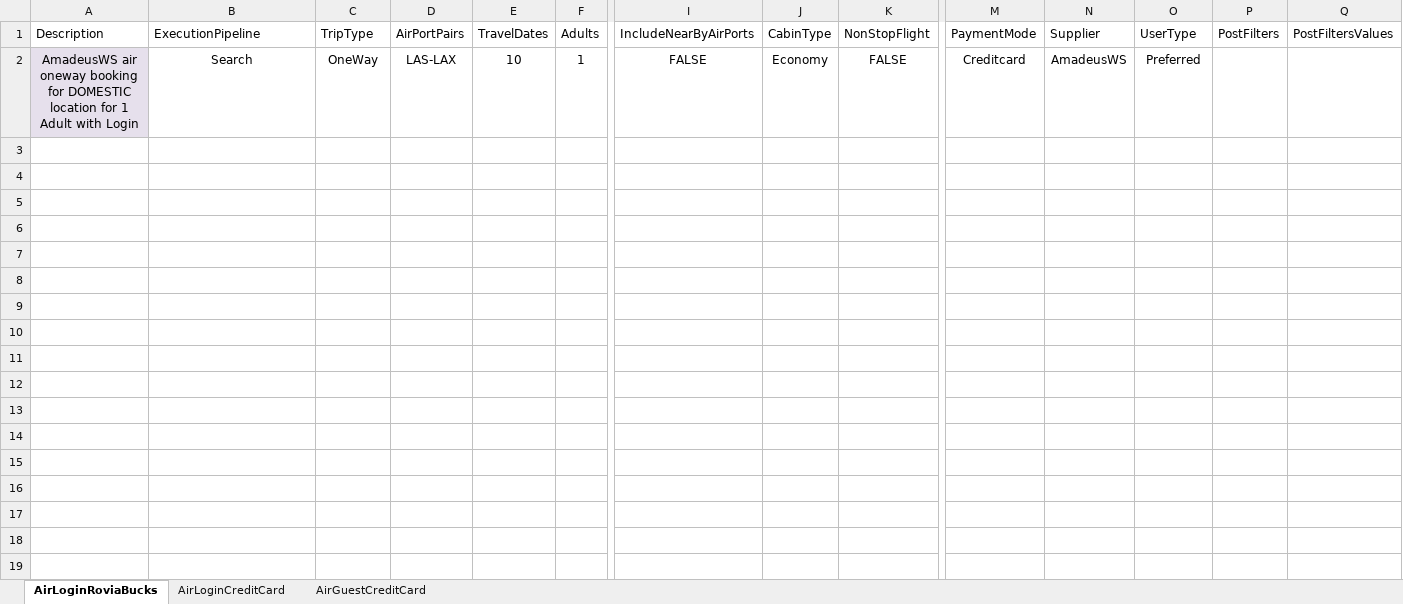
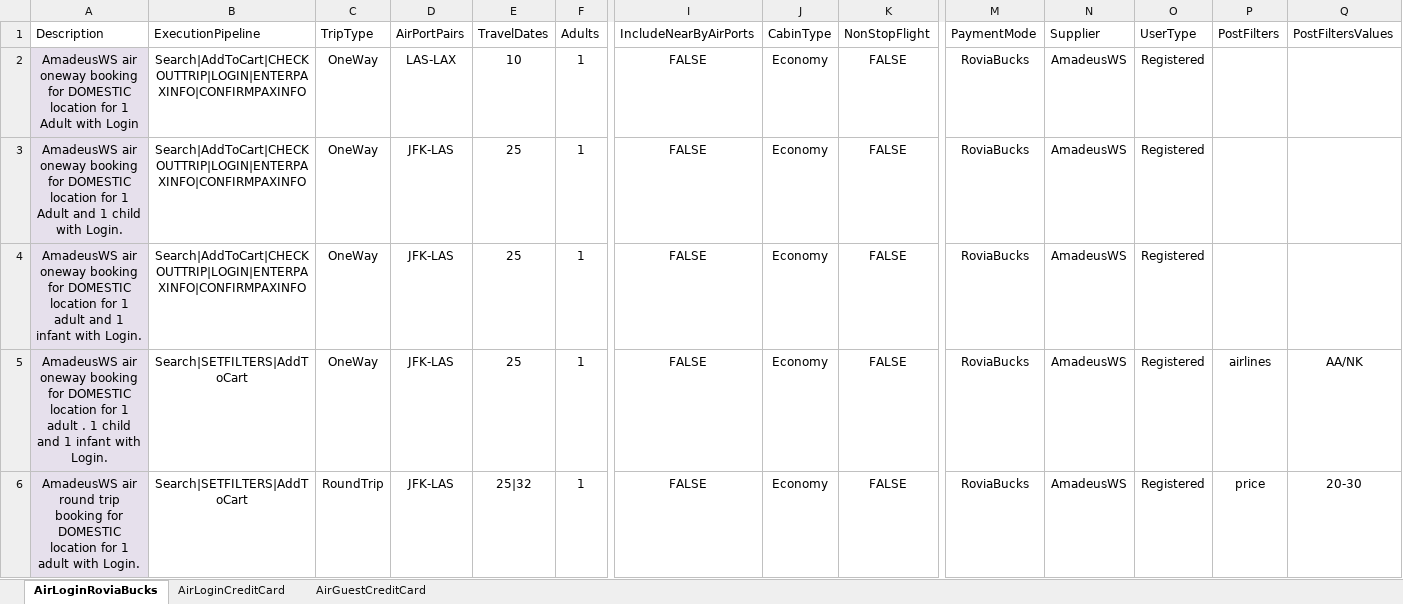
Before and after one commit to varun1308/rovia-automation, an Excel workbook: Rovia.UI.Automation.Tests/DataSheet/AirScenarios.xlsx, sheet AirLoginRoviaBucks, drawn as a sheet; only a part is shown, gaps mark what is left out; values as stored, in another font and other column widths than the file's, no borders; table styles not drawn; rows hold the shown columns only; the diff covers the shown part only; the diff names each change by its address in the sheet, - before the commit and + after, or states it on an @@ line.

```diff
--- a/Rovia.UI.Automation.Tests/DataSheet/AirScenarios.xlsx (sheet AirLoginRoviaBucks)
+++ b/Rovia.UI.Automation.Tests/DataSheet/AirScenarios.xlsx (sheet AirLoginRoviaBucks)
-B2 (ExecutionPipeline): Search
+B2 (ExecutionPipeline): Search|AddToCart|CHECKOUTTRIP|LOGIN|ENTERPAXINFO|CONFIRMPAXINFO
-M2 (PaymentMode): Creditcard
+M2 (PaymentMode): RoviaBucks
-O2 (UserType): Preferred
+O2 (UserType): Registered
+row 3: AmadeusWS air oneway booking for DOMESTIC location for 1 Adult and 1 child with Login. | Search|AddToCart|CHECKOUTTRIP|LOGIN|ENTERPAXINFO|CONFIRMPAXINFO | OneWay | JFK-LAS | 25 | 1 | FALSE | Economy | FALSE | RoviaBucks | AmadeusWS | Registered
+row 4: AmadeusWS air oneway booking for DOMESTIC location for 1 adult and 1 infant with Login. | Search|AddToCart|CHECKOUTTRIP|LOGIN|ENTERPAXINFO|CONFIRMPAXINFO | OneWay | JFK-LAS | 25 | 1 | FALSE | Economy | FALSE | RoviaBucks | AmadeusWS | Registered
+row 5: AmadeusWS air oneway booking for DOMESTIC location for 1 adult . 1 child and 1 infant with Login. | Search|SETFILTERS|AddToCart | OneWay | JFK-LAS | 25 | 1 | FALSE | Economy | FALSE | RoviaBucks | AmadeusWS | Registered | airlines | AA/NK
+row 6: AmadeusWS air round trip booking for DOMESTIC location for 1 adult with Login. | Search|SETFILTERS|AddToCart | RoundTrip | JFK-LAS | 25|32 | 1 | FALSE | Economy | FALSE | RoviaBucks | AmadeusWS | Registered | price | 20-30
```
Also changed, not shown: 67 added rows elsewhere in this sheet, sheet AirLoginCreditCard, sheet AirGuestCreditCard, 4 other files.
